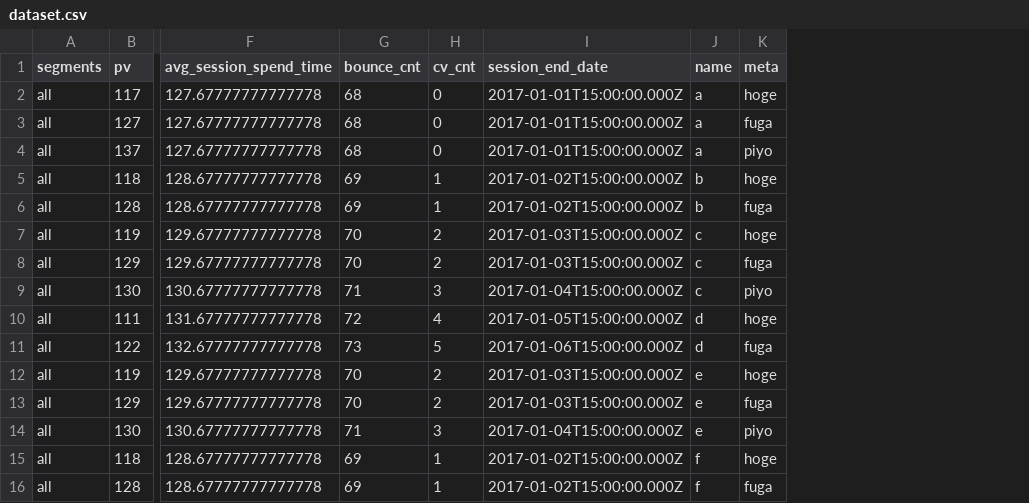
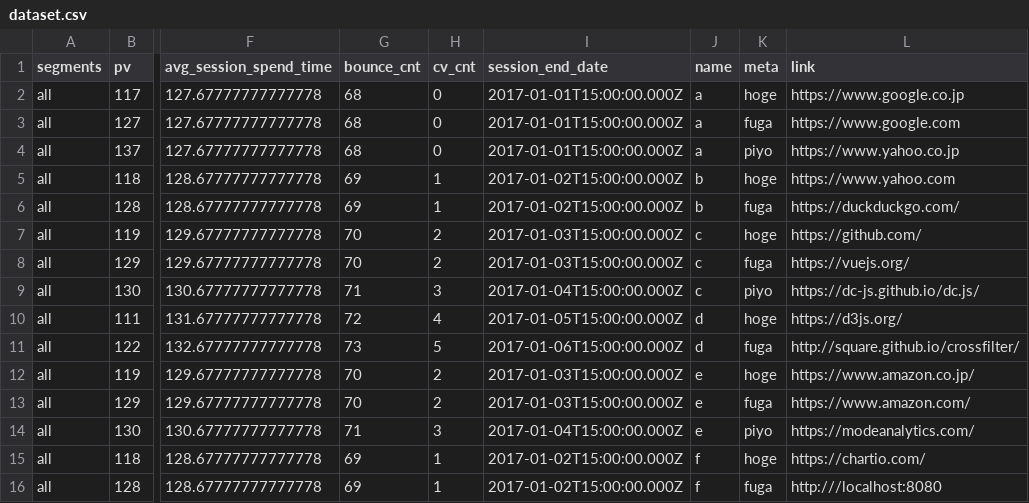
Before and after one commit to plaidev/easy-dc-dash, a CSV file: docs/example/dashboard-01/dataset.csv, drawn as a sheet; only a part is shown, gaps mark what is left out; the diff names each change by its address in the sheet, - before the commit and + after, or states it on an @@ line.

Commit message:
data-tableでlinkを埋め込めるようにする

```diff
--- a/docs/example/dashboard-01/dataset.csv
+++ b/docs/example/dashboard-01/dataset.csv
+column L (link), rows 2-16: https://www.google.co.jp | https://www.google.com | https://www.yahoo.co.jp | https://www.yahoo.com | https://duckduckgo.com/ | https://github.com/ | https://vuejs.org/ | https://dc-js.github.io/dc.js/ | https://d3js.org/ | http://square.github.io/crossfilter/ | https://www.amazon.co.jp/ | https://www.amazon.com/ | https://modeanalytics.com/ | https://chartio.com/ | http:///localhost:8080
```
Also changed, not shown: 2 other files.
